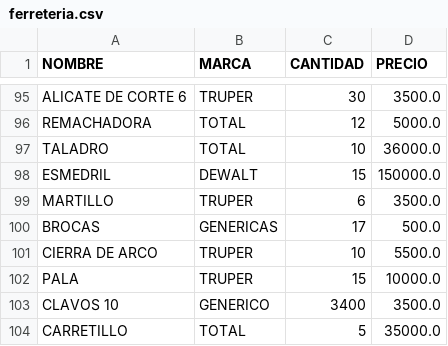
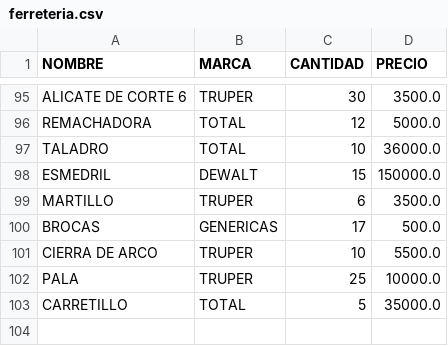
Before and after one commit to CarlosMoyaMora/Inventario_Empresarial, a CSV file: ferreteria.csv, drawn as a sheet; only a part is shown, gaps mark what is left out.

```diff
--- a/ferreteria.csv
+++ b/ferreteria.csv
@@ -101,4 +101,3 @@ BROCAS,GENERICAS,17,500.0
 CIERRA DE ARCO,TRUPER,10,5500.0
-PALA,TRUPER,15,10000.0
-CLAVOS 10,GENERICO,3400,3500.0
+PALA,TRUPER,25,10000.0
 CARRETILLO,TOTAL,5,35000.0
```
Also changed, not shown: 3 other files.
